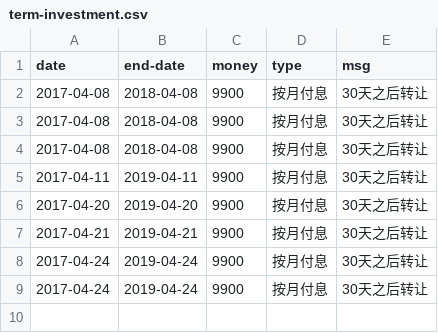
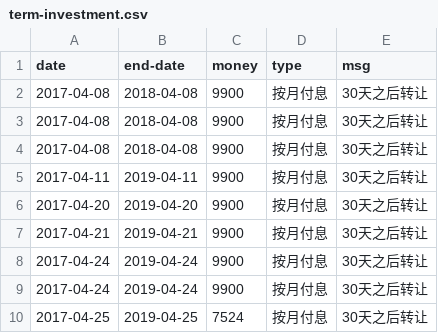
Before and after one commit to jinbin/lifebook, a CSV file: data/investment/term-investment.csv, drawn as a sheet.

Commit message:
update data

```diff
--- a/data/investment/term-investment.csv
+++ b/data/investment/term-investment.csv
@@ -9 +9,2 @@ date, end-date, money, type, msg
 2017-04-24, 2019-04-24, 9900, 按月付息, 30天之后转让
+2017-04-25, 2019-04-25, 7524, 按月付息, 30天之后转让
```
Also changed, not shown: data/investment/stock.csv.
